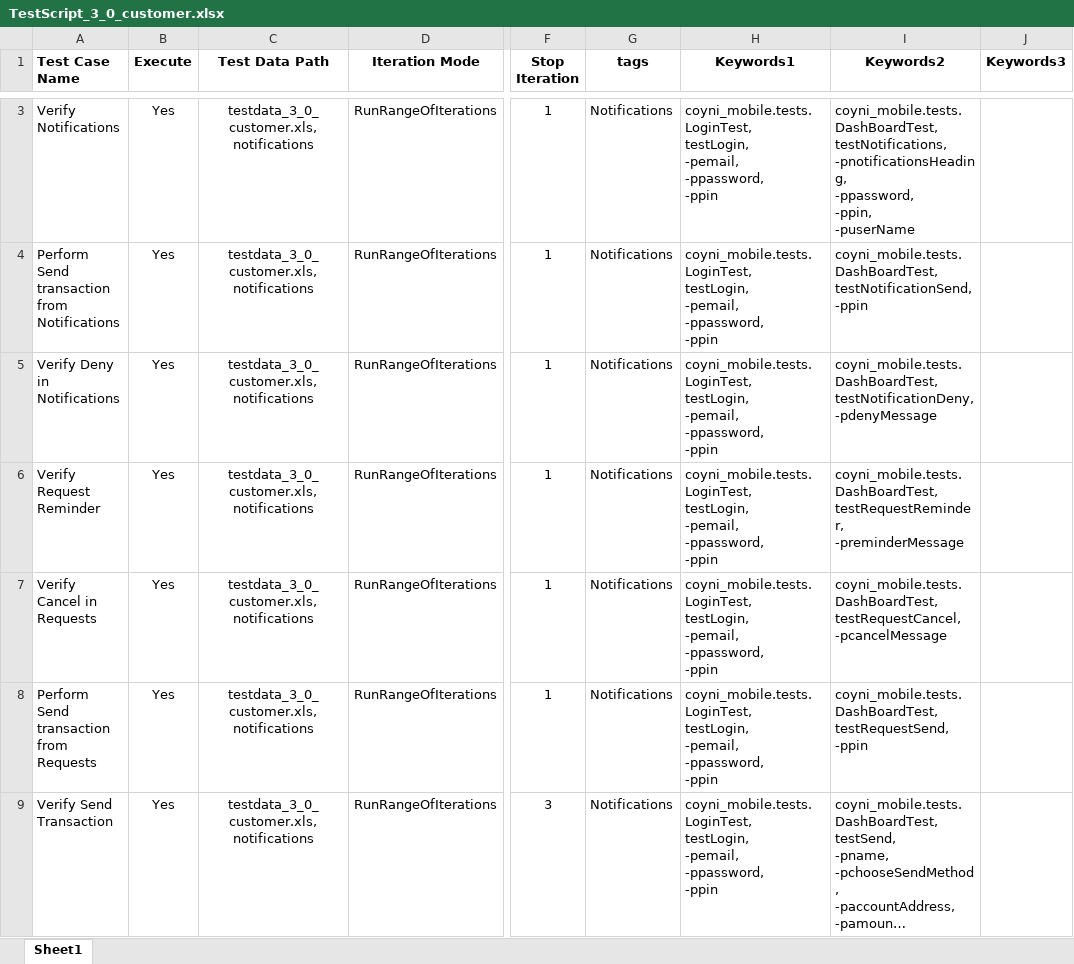
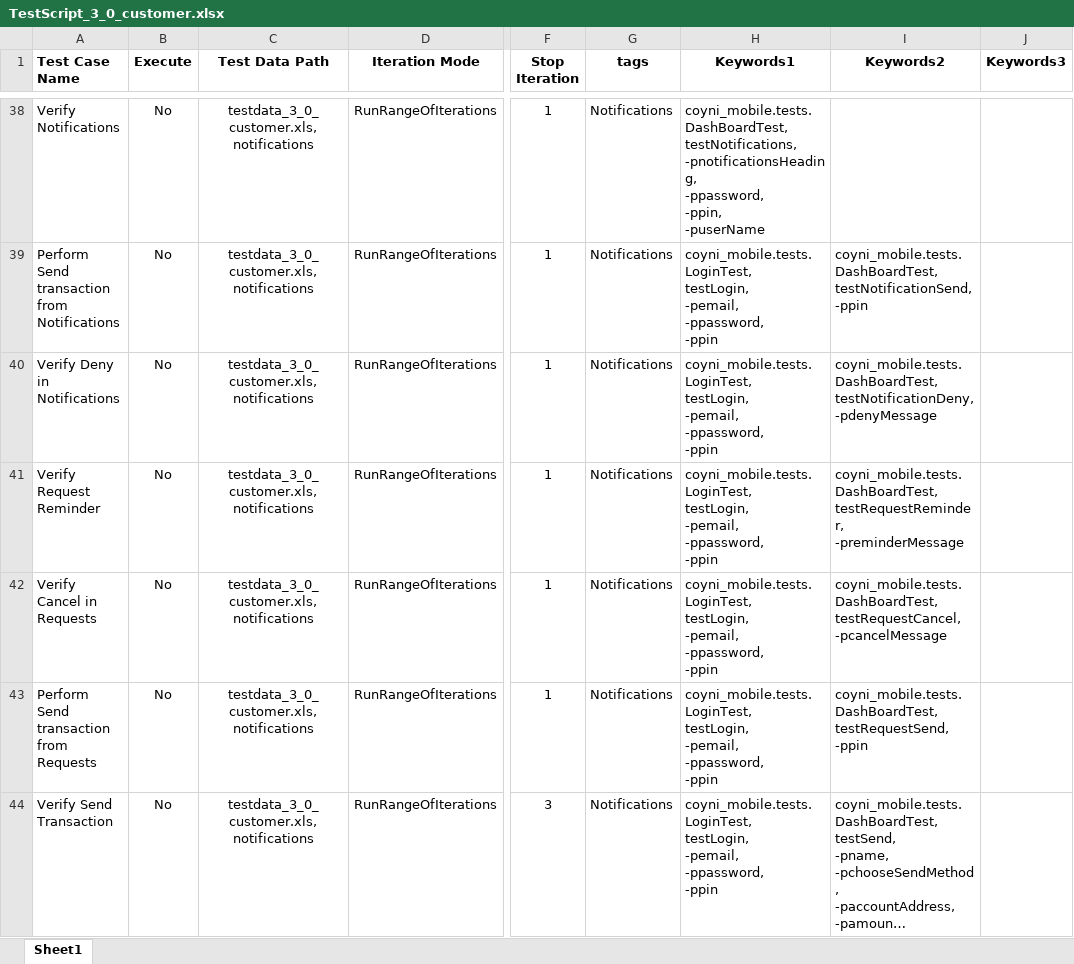
Before and after one commit to RameshNaikRR/Automation, an Excel workbook: Mobile/coyni_mobile/resources/TestScript_3_0_customer.xlsx, sheet Sheet1, drawn as a sheet; only a part is shown, gaps mark what is left out; long unchanged cells end in …; values as stored, in another font and other column widths than the file's, no borders; addresses are those after the commit; ↵ is a line break in a cell; the diff covers the shown part only; the diff names each change by its address in the sheet, - before the commit and + after, or states it on an @@ line.

Commit message:
Modified the test methods of Customer V3.0

```diff
--- a/Mobile/coyni_mobile/resources/TestScript_3_0_customer.xlsx (sheet Sheet1)
+++ b/Mobile/coyni_mobile/resources/TestScript_3_0_customer.xlsx (sheet Sheet1)
-B38:B44 (Execute): Yes
+B38:B44 (Execute): No
-H38 (Keywords1): coyni_mobile.tests.LoginTest, ↵ testLogin, ↵ -pemail, ↵ -ppassword, ↵ -ppin
+H38 (Keywords1): coyni_mobile.tests.DashBoardTest, ↵ testNotifications, ↵ -pnotificationsHeading, ↵ -ppassword, ↵ -ppin, ↵ -puserName
-I38 (Keywords2): coyni_mobile.tests.DashBoardTest, ↵ testNotifications, ↵ -pnotificationsHeading, ↵ -ppassword, ↵ -ppin, ↵ -puserName
+I38 (Keywords2): (empty)
```
Also changed, not shown: 72 added rows and 7 edited cells elsewhere in this sheet, 4 other files.
